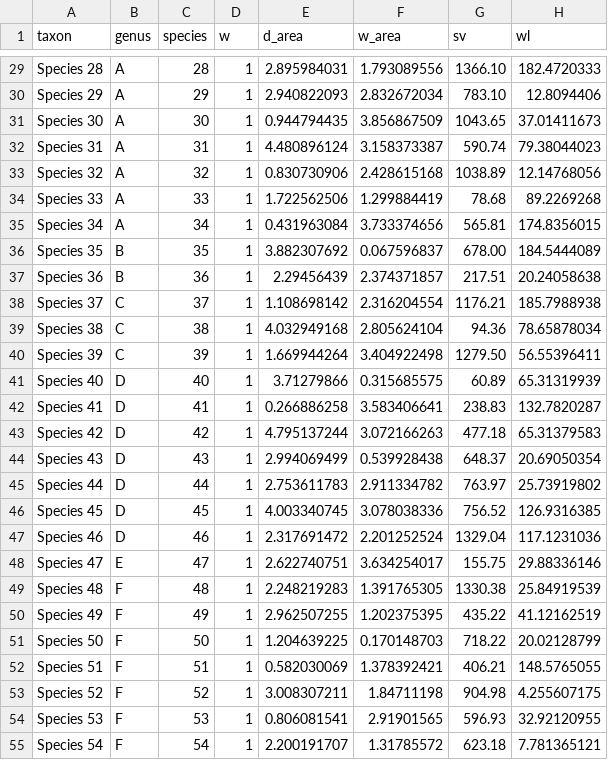
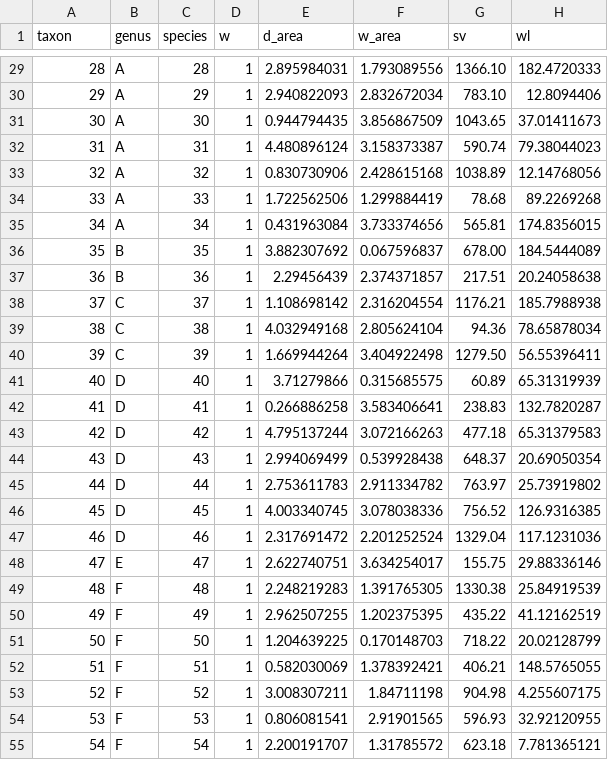
Before and after one commit to jackdiedrich/finalproject, a CSV file: fakedata.csv, drawn as a sheet; only a part is shown, gaps mark what is left out; the diff covers the shown part only; the diff names each change by its address in the sheet, - before the commit and + after, or states it on an @@ line.

```diff
--- a/fakedata.csv
+++ b/fakedata.csv
-A29 (taxon): Species 28
+A29 (taxon): 28
-A30 (taxon): Species 29
+A30 (taxon): 29
-A31 (taxon): Species 30
+A31 (taxon): 30
-A32 (taxon): Species 31
+A32 (taxon): 31
-A33 (taxon): Species 32
+A33 (taxon): 32
-A34 (taxon): Species 33
+A34 (taxon): 33
-A35 (taxon): Species 34
+A35 (taxon): 34
-A36 (taxon): Species 35
+A36 (taxon): 35
-A37 (taxon): Species 36
+A37 (taxon): 36
-A38 (taxon): Species 37
+A38 (taxon): 37
-A39 (taxon): Species 38
+A39 (taxon): 38
-A40 (taxon): Species 39
+A40 (taxon): 39
-A41 (taxon): Species 40
+A41 (taxon): 40
-A42 (taxon): Species 41
+A42 (taxon): 41
-A43 (taxon): Species 42
+A43 (taxon): 42
-A44 (taxon): Species 43
+A44 (taxon): 43
-A45 (taxon): Species 44
+A45 (taxon): 44
-A46 (taxon): Species 45
+A46 (taxon): 45
-A47 (taxon): Species 46
+A47 (taxon): 46
-A48 (taxon): Species 47
+A48 (taxon): 47
-A49 (taxon): Species 48
+A49 (taxon): 48
-A50 (taxon): Species 49
+A50 (taxon): 49
-A51 (taxon): Species 50
+A51 (taxon): 50
-A52 (taxon): Species 51
+A52 (taxon): 51
-A53 (taxon): Species 52
+A53 (taxon): 52
-A54 (taxon): Species 53
+A54 (taxon): 53
-A55 (taxon): Species 54
+A55 (taxon): 54
```
Also changed, not shown: 151 edited cells elsewhere in this file.
